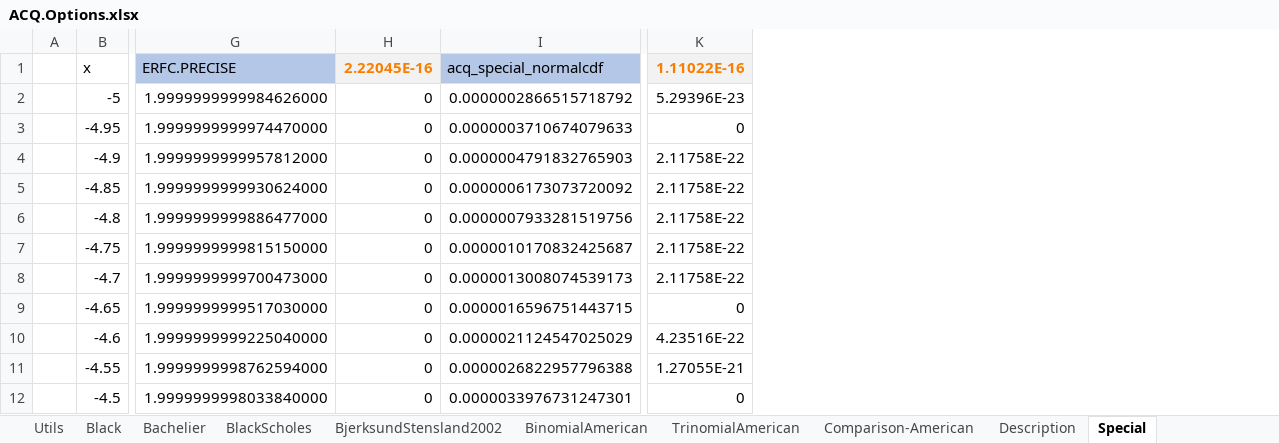
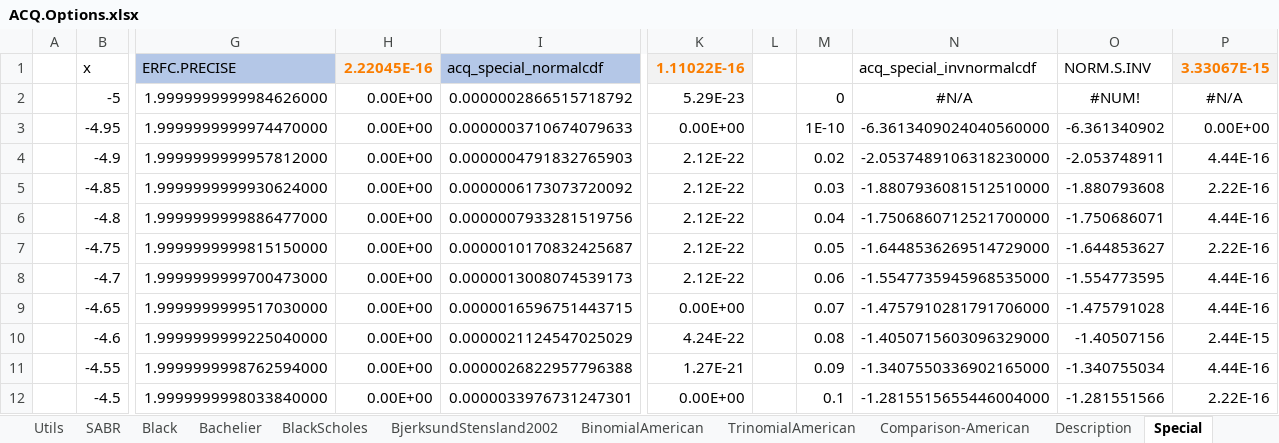
Before and after one commit to ratesquant/ACQ, an Excel workbook: Distribution/Examples/ACQ.Options.xlsx, sheet Special, drawn as a sheet; only a part is shown, gaps mark what is left out; values as stored, in another font and other column widths than the file's, no borders; charts and pictures not drawn; removed rows and columns are numbered as before the commit, all else as after; the diff names each change by its address in the sheet, - before the commit and + after, or states it on an @@ line.

```diff
--- a/Distribution/Examples/ACQ.Options.xlsx (sheet Special)
+++ b/Distribution/Examples/ACQ.Options.xlsx (sheet Special)
+sheet tab: SABR
-column H, rows 1-12: 2.22045E-16 | 0 | 0 | 0 | 0 | 0 | 0 | 0 | 0 | 0 | 0 | 0
+column H, rows 1-12: 2.22045E-16 | 0.00E+00 | 0.00E+00 | 0.00E+00 | 0.00E+00 | 0.00E+00 | 0.00E+00 | 0.00E+00 | 0.00E+00 | 0.00E+00 | 0.00E+00 | 0.00E+00
-column K, rows 1-12: 1.11022E-16 | 5.29396E-23 | 0 | 2.11758E-22 | 2.11758E-22 | 2.11758E-22 | 2.11758E-22 | 2.11758E-22 | 0 | 4.23516E-22 | 1.27055E-21 | 0
+column K, rows 1-12: 1.11022E-16 | 5.29E-23 | 0.00E+00 | 2.12E-22 | 2.12E-22 | 2.12E-22 | 2.12E-22 | 2.12E-22 | 0.00E+00 | 4.24E-22 | 1.27E-21 | 0.00E+00
+column L, empty
+column M, rows 2-12: 0 | 1E-10 | 0.02 | 0.03 | 0.04 | 0.05 | 0.06 | 0.07 | 0.08 | 0.09 | 0.1
+column N, rows 1-12: acq_special_invnormalcdf | #N/A | -6.3613409024040560000 | -2.0537489106318230000 | -1.8807936081512510000 | -1.7506860712521700000 | -1.6448536269514729000 | -1.5547735945968535000 | -1.4757910281791706000 | -1.4050715603096329000 | -1.3407550336902165000 | -1.2815515655446004000
+column O, rows 1-12: NORM.S.INV | #NUM! | -6.361340902 | -2.053748911 | -1.880793608 | -1.750686071 | -1.644853627 | -1.554773595 | -1.475791028 | -1.40507156 | -1.340755034 | -1.281551566
+column P, rows 1-12: 3.33067E-15 | #N/A | 0.00E+00 | 4.44E-16 | 2.22E-16 | 4.44E-16 | 2.22E-16 | 4.44E-16 | 4.44E-16 | 2.44E-15 | 4.44E-16 | 2.22E-16
```
Also changed, not shown: sheet Utils, formulas that keep their value, charts or pictures, Distribution/Examples/ACQ.Regression.xlsx, 6 other files.
